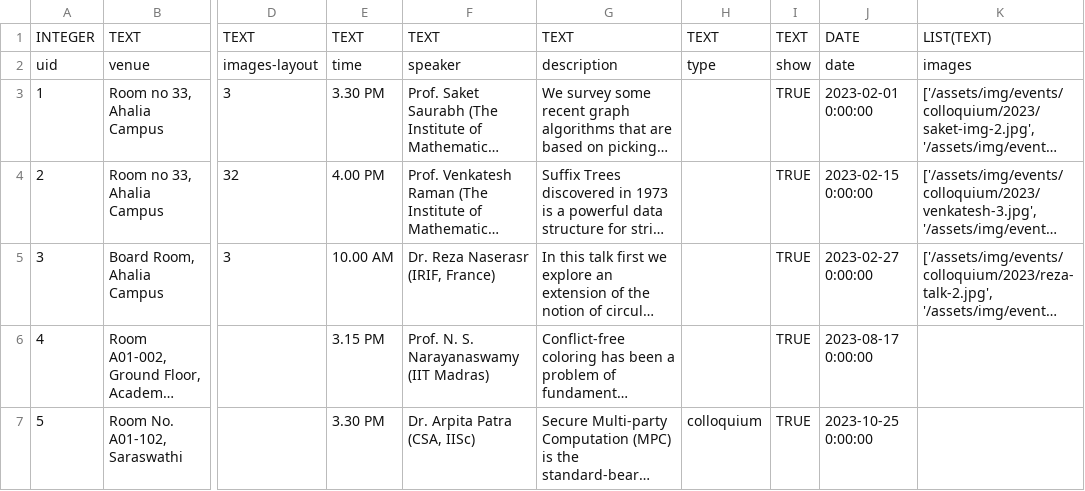
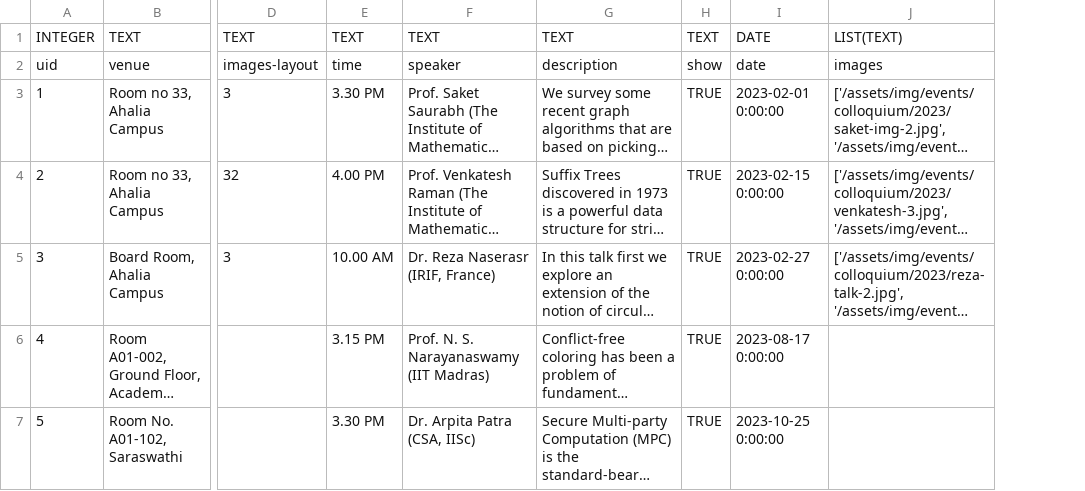
Before and after one commit to ChitreshN/csWeb, a CSV file: _data_csv/colloquium.csv, drawn as a sheet; only a part is shown, gaps mark what is left out; long unchanged cells end in …; the diff names each change by its address in the sheet, - before the commit and + after, or states it on an @@ line.

```diff
--- a/_data_csv/colloquium.csv
+++ b/_data_csv/colloquium.csv
-column H, rows 1-7: TEXT | type |  |  |  |  | colloquium
```
Also changed, not shown: _data_csv/msAlumni.csv, _data_csv/pastCourses.csv, 10 other files.
